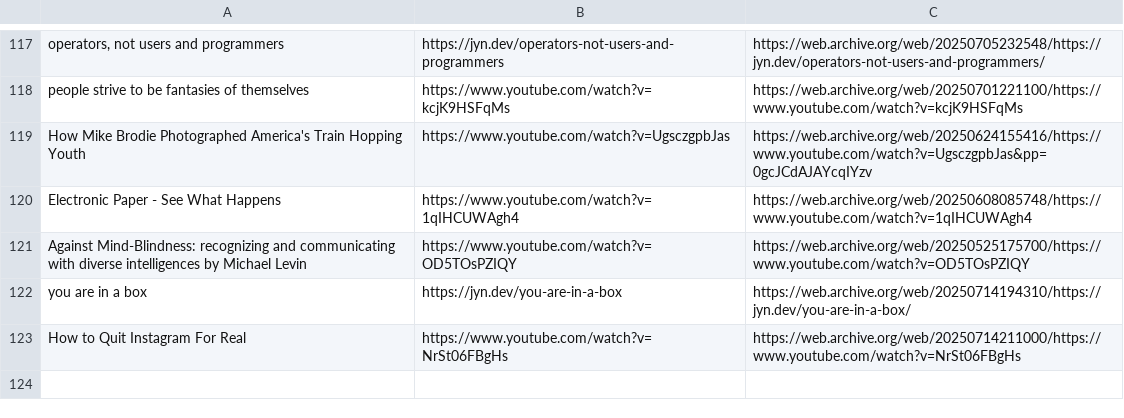
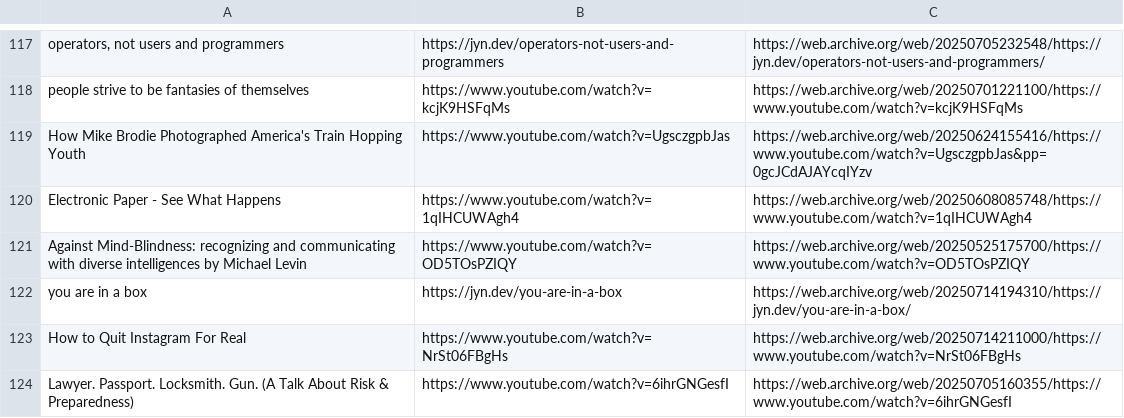
Before and after one commit to Cynosure-North/Website, a CSV file: content/finds/finds.csv, drawn as a sheet; only a part is shown, gaps mark what is left out; the diff names each change by its address in the sheet, - before the commit and + after, or states it on an @@ line.

Commit message:
new find: Lawyer. Passport. Locksmith. Gun. (A Talk About Risk & Preparedness)

```diff
--- a/content/finds/finds.csv
+++ b/content/finds/finds.csv
+row 124: Lawyer. Passport. Locksmith. Gun. (A Talk About Risk & Preparedness) | https://www.youtube.com/watch?v=6ihrGNGesfI | https://web.archive.org/web/20250705160355/https://www.youtube.com/watch?v=6ihrGNGesfI
```
